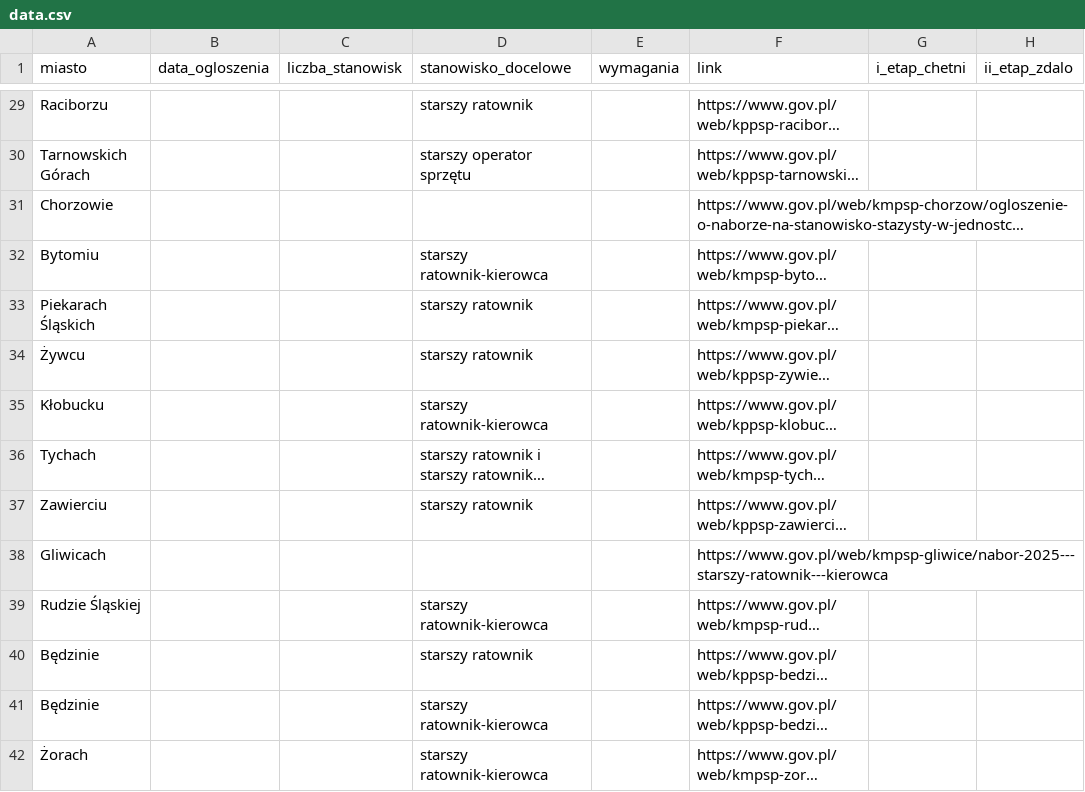
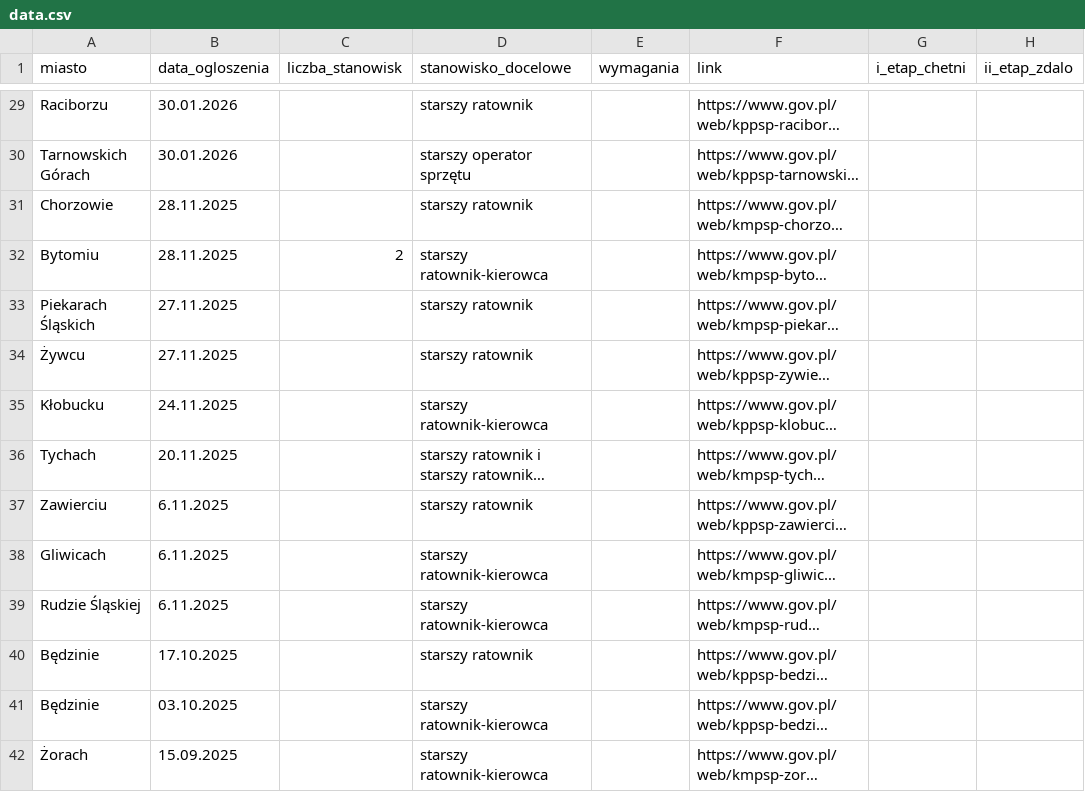
Before and after one commit to Ezwik/nabory-psp, a CSV file: data.csv, drawn as a sheet; only a part is shown, gaps mark what is left out; long unchanged cells end in …; the diff covers the shown part only; the diff names each change by its address in the sheet, - before the commit and + after, or states it on an @@ line.

```diff
--- a/data.csv
+++ b/data.csv
-B29:B30 (data_ogloszenia): (empty)
+B29:B30 (data_ogloszenia): 30.01.2026
-B31:B32 (data_ogloszenia): (empty)
+B31:B32 (data_ogloszenia): 28.11.2025
-D31 (stanowisko_docelowe): (empty)
+D31 (stanowisko_docelowe): starszy ratownik
-C32 (liczba_stanowisk): (empty)
+C32 (liczba_stanowisk): 2
-B33:B34 (data_ogloszenia): (empty)
+B33:B34 (data_ogloszenia): 27.11.2025
-B35 (data_ogloszenia): (empty)
+B35 (data_ogloszenia): 24.11.2025
-B36 (data_ogloszenia): (empty)
+B36 (data_ogloszenia): 20.11.2025
-B37:B39 (data_ogloszenia): (empty)
+B37:B39 (data_ogloszenia): 6.11.2025
-D38 (stanowisko_docelowe): (empty)
+D38 (stanowisko_docelowe): starszy ratownik-kierowca
-B40 (data_ogloszenia): (empty)
+B40 (data_ogloszenia): 17.10.2025
-B41 (data_ogloszenia): (empty)
+B41 (data_ogloszenia): 03.10.2025
-B42 (data_ogloszenia): (empty)
+B42 (data_ogloszenia): 15.09.2025
```
Also changed, not shown: 1 added row, 1 removed row and 67 edited cells elsewhere in this file, 1 other file.
